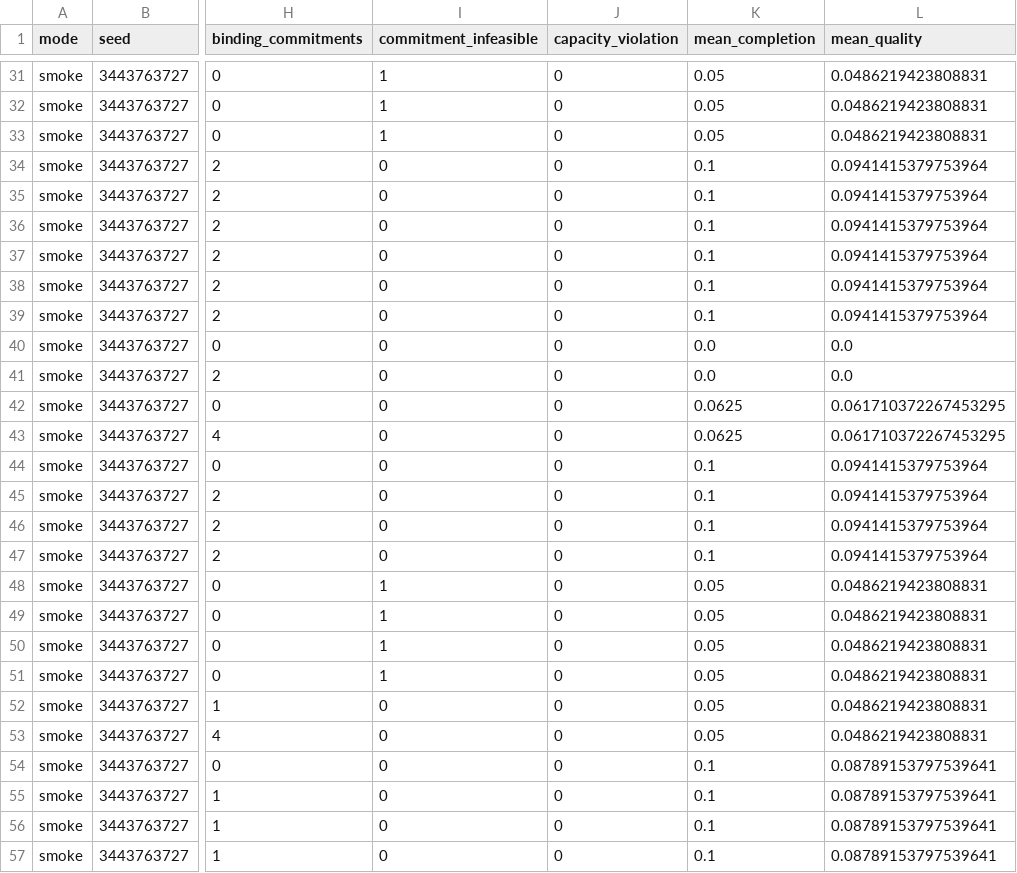
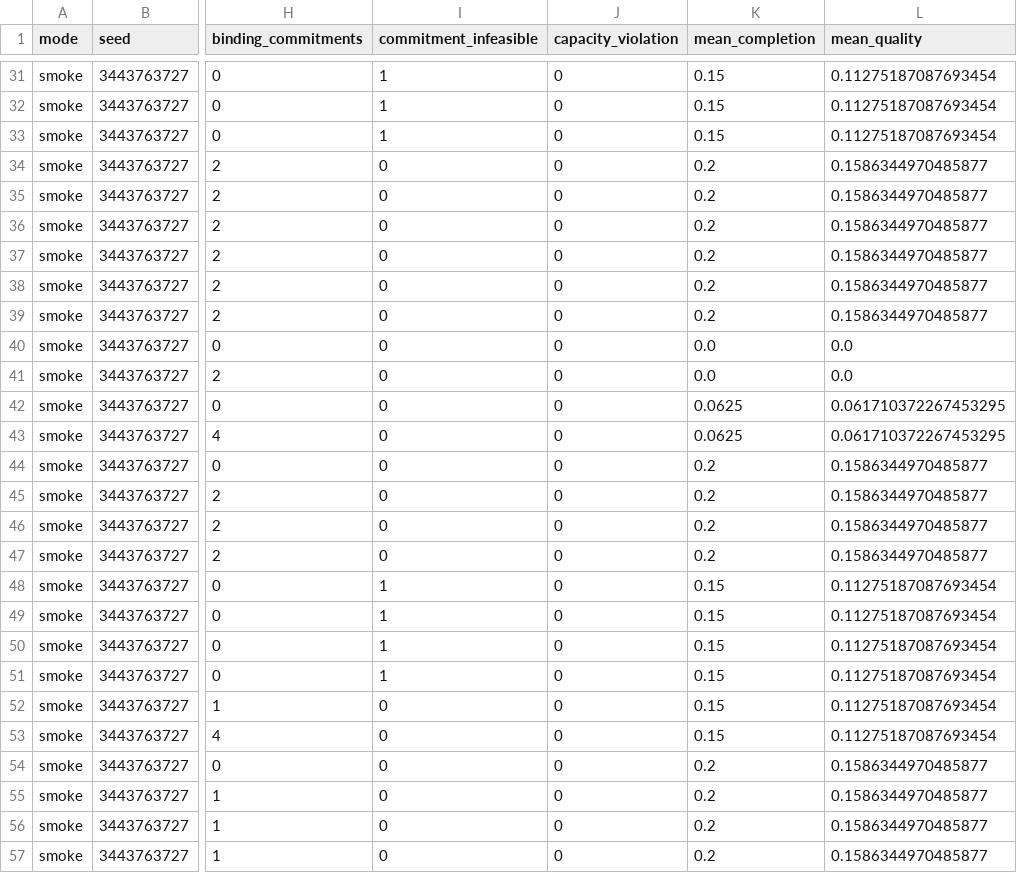
Before and after one commit to CARMA-org/arbitration-platform, a CSV file: experiments/dynamic_allocation/results/raw/epochs_smoke.csv, drawn as a sheet; only a part is shown, gaps mark what is left out; the diff covers the shown part only; the diff names each change by its address in the sheet, - before the commit and + after, or states it on an @@ line.

```diff
--- a/experiments/dynamic_allocation/results/raw/epochs_smoke.csv
+++ b/experiments/dynamic_allocation/results/raw/epochs_smoke.csv
-K31:K33 (mean_completion): 0.05
+K31:K33 (mean_completion): 0.15
-L31:L33 (mean_quality): 0.0486219423808831
+L31:L33 (mean_quality): 0.11275187087693454
-K34:K39 (mean_completion): 0.1
+K34:K39 (mean_completion): 0.2
-L34:L39 (mean_quality): 0.0941415379753964
+L34:L39 (mean_quality): 0.1586344970485877
-K44:K47 (mean_completion): 0.1
+K44:K47 (mean_completion): 0.2
-L44:L47 (mean_quality): 0.0941415379753964
+L44:L47 (mean_quality): 0.1586344970485877
-K48:K53 (mean_completion): 0.05
+K48:K53 (mean_completion): 0.15
-L48:L53 (mean_quality): 0.0486219423808831
+L48:L53 (mean_quality): 0.11275187087693454
-K54:K57 (mean_completion): 0.1
+K54:K57 (mean_completion): 0.2
-L54:L57 (mean_quality): 0.08789153797539641
+L54:L57 (mean_quality): 0.1586344970485877
```
Also changed, not shown: 144 edited cells elsewhere in this file, experiments/dynamic_allocation/results/raw/policy_seed_full.csv, experiments/dynamic_allocation/tables/paired_vs_reoptimize_smoke.csv, 31 other files.
